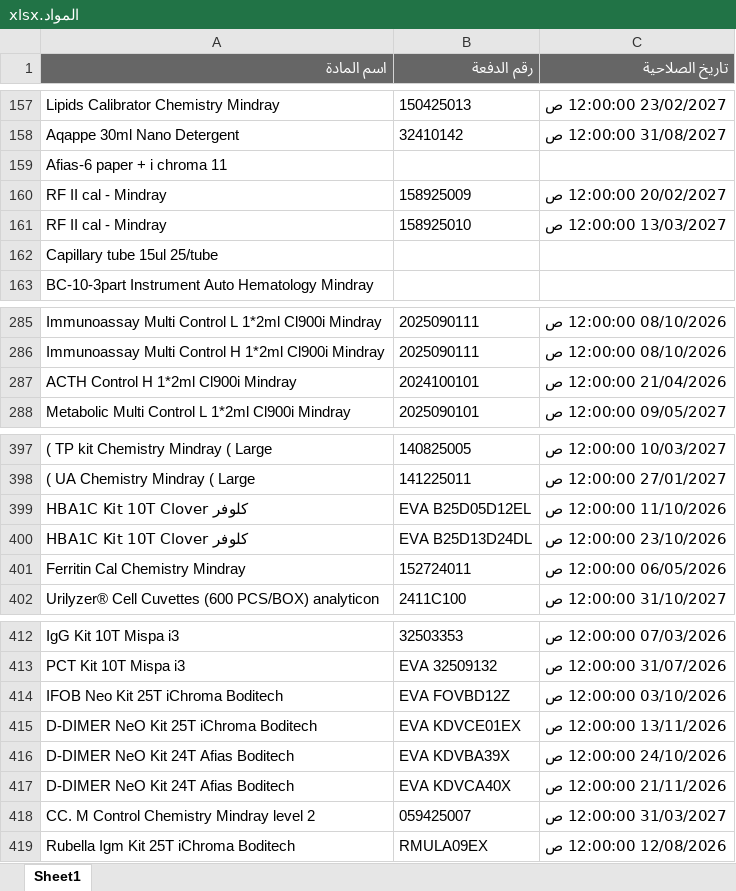
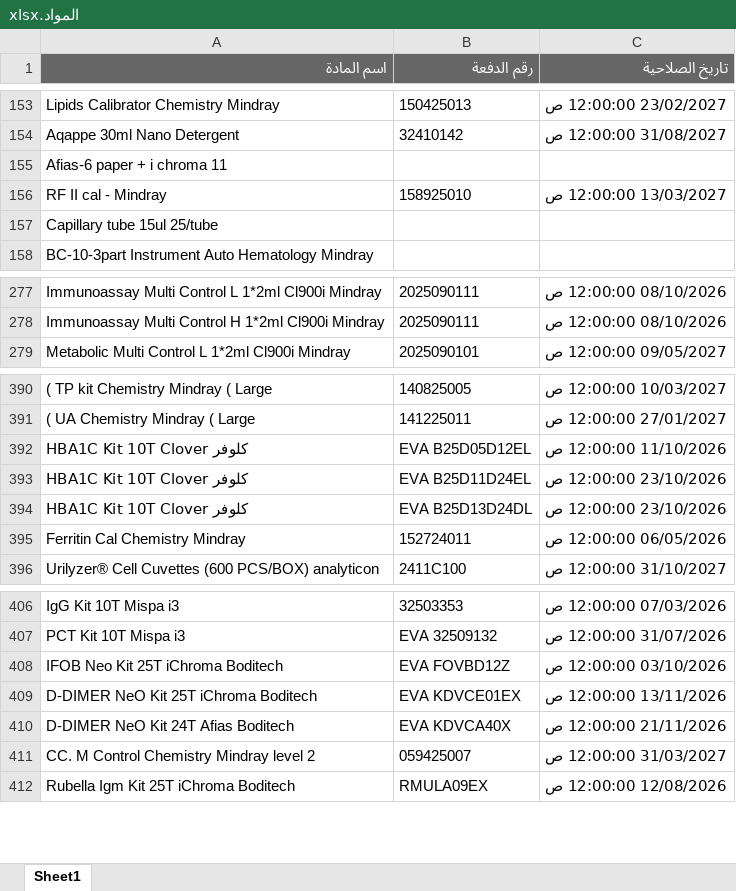
Before and after one commit to abdallawolf92/expiry-check, an Excel workbook: المواد.xlsx, sheet Sheet1, drawn as a sheet; only a part is shown, gaps mark what is left out; values as stored, in another font and other column widths than the file's, no borders; removed rows and columns are numbered as before the commit, all else as after; the diff covers the shown part only; the diff names each change by its address in the sheet, - before the commit and + after, or states it on an @@ line.

```diff
--- a/المواد.xlsx (sheet Sheet1)
+++ b/المواد.xlsx (sheet Sheet1)
-row 160: RF II cal - Mindray | 158925009 | 20/02/2027 12:00:00 ص
-row 287: ACTH Control H 1*2ml Cl900i Mindray | 2024100101 | 21/04/2026 12:00:00 ص
+row 393: HBA1C Kit 10T Clover كلوفر | EVA B25D11D24EL | 23/10/2026 12:00:00 ص
-row 416: D-DIMER NeO Kit 24T Afias Boditech | EVA KDVBA39X | 24/10/2026 12:00:00 ص
```
Also changed, not shown: 2 added rows and 7 removed rows elsewhere in this sheet.
